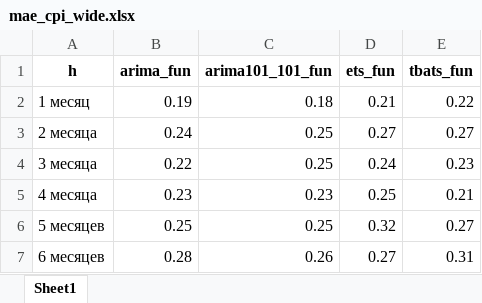
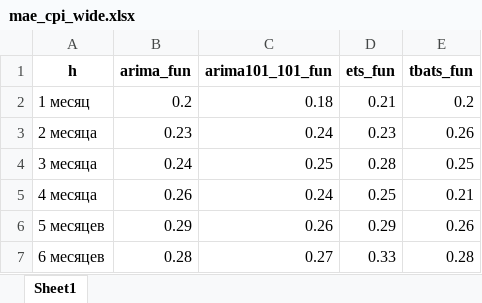
Before and after one commit to kassandra-ru/model, an Excel workbook: 2021-04-30/web_tables/mae_cpi_wide.xlsx, sheet Sheet1, drawn as a sheet; values as stored, in another font and other column widths than the file's, no borders; the diff names each change by its address in the sheet, - before the commit and + after, or states it on an @@ line.

```diff
--- a/2021-04-30/web_tables/mae_cpi_wide.xlsx (sheet Sheet1)
+++ b/2021-04-30/web_tables/mae_cpi_wide.xlsx (sheet Sheet1)
-B2 (arima_fun): 0.19
+B2 (arima_fun): 0.2
-E2 (tbats_fun): 0.22
+E2 (tbats_fun): 0.2
-B3 (arima_fun): 0.24
+B3 (arima_fun): 0.23
-C3 (arima101_101_fun): 0.25
+C3 (arima101_101_fun): 0.24
-D3 (ets_fun): 0.27
+D3 (ets_fun): 0.23
-E3 (tbats_fun): 0.27
+E3 (tbats_fun): 0.26
-B4 (arima_fun): 0.22
+B4 (arima_fun): 0.24
-D4 (ets_fun): 0.24
+D4 (ets_fun): 0.28
-E4 (tbats_fun): 0.23
+E4 (tbats_fun): 0.25
-B5 (arima_fun): 0.23
+B5 (arima_fun): 0.26
-C5 (arima101_101_fun): 0.23
+C5 (arima101_101_fun): 0.24
-B6 (arima_fun): 0.25
+B6 (arima_fun): 0.29
-C6 (arima101_101_fun): 0.25
+C6 (arima101_101_fun): 0.26
-D6 (ets_fun): 0.32
+D6 (ets_fun): 0.29
-E6 (tbats_fun): 0.27
+E6 (tbats_fun): 0.26
-C7 (arima101_101_fun): 0.26
+C7 (arima101_101_fun): 0.27
-D7 (ets_fun): 0.27
+D7 (ets_fun): 0.33
-E7 (tbats_fun): 0.31
+E7 (tbats_fun): 0.28
```
Also changed, not shown: 2021-02-25/web_tables/forecast_cpi_wide.xlsx, 2021-04-30/web_tables/forecast_cpi_wide.xlsx, 13 other files.
